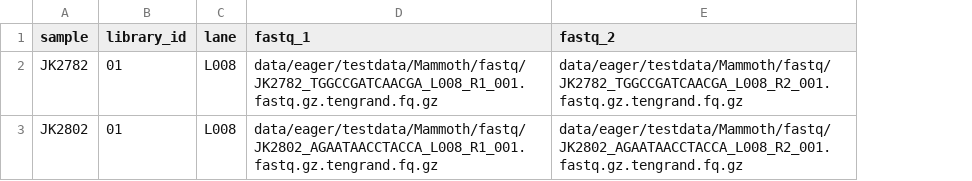
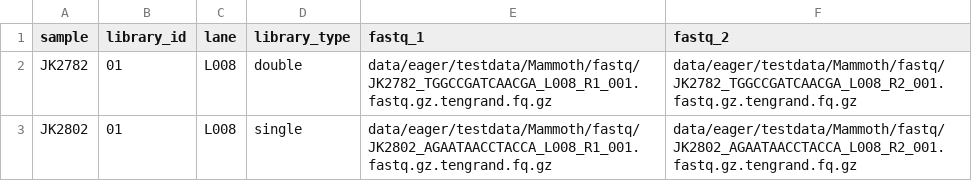
Before and after one commit to NBISweden/DNAharvester, a CSV file: .github/samplesheet_testdata_eager-mammoth.csv, drawn as a sheet; the diff names each change by its address in the sheet, - before the commit and + after, or states it on an @@ line.

Commit message:
Update github actions samplesheet

```diff
--- a/.github/samplesheet_testdata_eager-mammoth.csv
+++ b/.github/samplesheet_testdata_eager-mammoth.csv
+column D (library_type), rows 2-3: double | single
```
